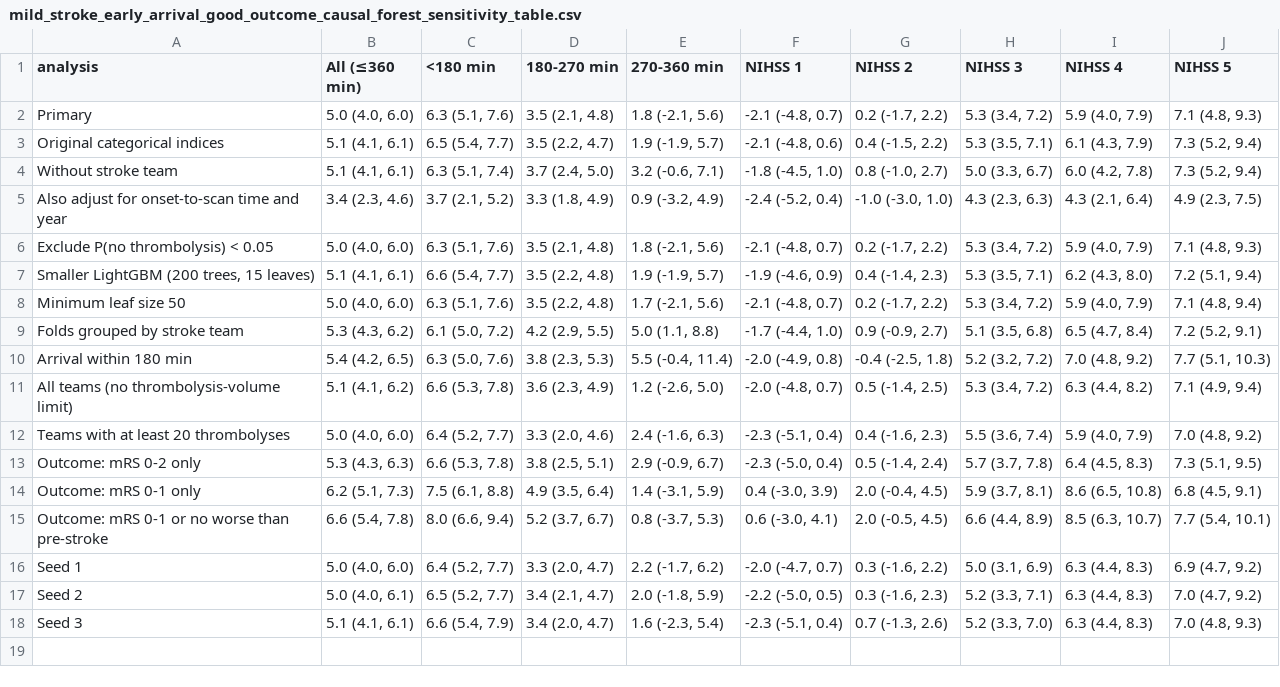
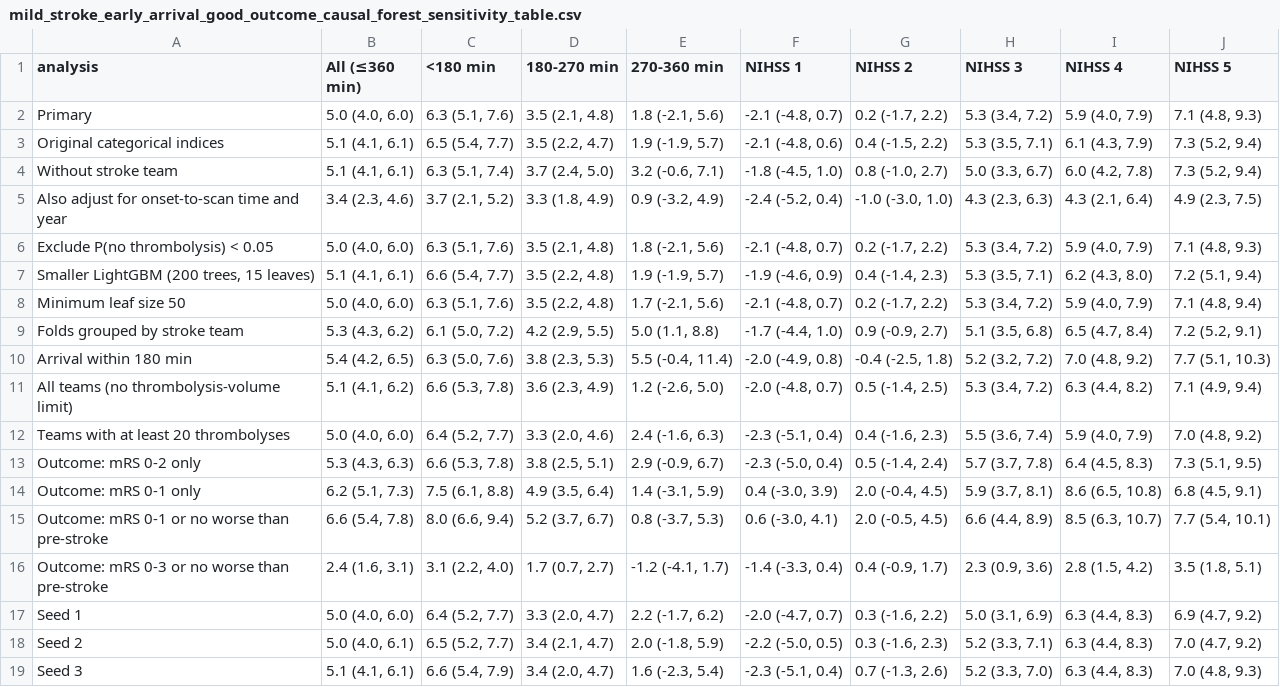
Before and after one commit to samuel-book/samuel-3, a CSV file: 6_ml_double_robust_causal_forest/output/mild_stroke_early_arrival_good_outcome_causal_forest_sensitivity_table.csv, drawn as a sheet; the diff names each change by its address in the sheet, - before the commit and + after, or states it on an @@ line.

```diff
--- a/6_ml_double_robust_causal_forest/output/mild_stroke_early_arrival_good_outcome_causal_forest_sensitivity_table.csv
+++ b/6_ml_double_robust_causal_forest/output/mild_stroke_early_arrival_good_outcome_causal_forest_sensitivity_table.csv
+row 16: Outcome: mRS 0-3 or no worse than pre-stroke | 2.4 (1.6, 3.1) | 3.1 (2.2, 4.0) | 1.7 (0.7, 2.7) | -1.2 (-4.1, 1.7) | -1.4 (-3.3, 0.4) | 0.4 (-0.9, 1.7) | 2.3 (0.9, 3.6) | 2.8 (1.5, 4.2) | 3.5 (1.8, 5.1)
```
Also changed, not shown: 5_ml_s_learner/output/mild_stroke_early_arrival_good_outcome_s_learner_sensitivity_by_nihss.csv, 5_ml_s_learner/output/mild_stroke_early_arrival_good_outcome_s_learner_sensitivity_overall.csv, 13 other files.
